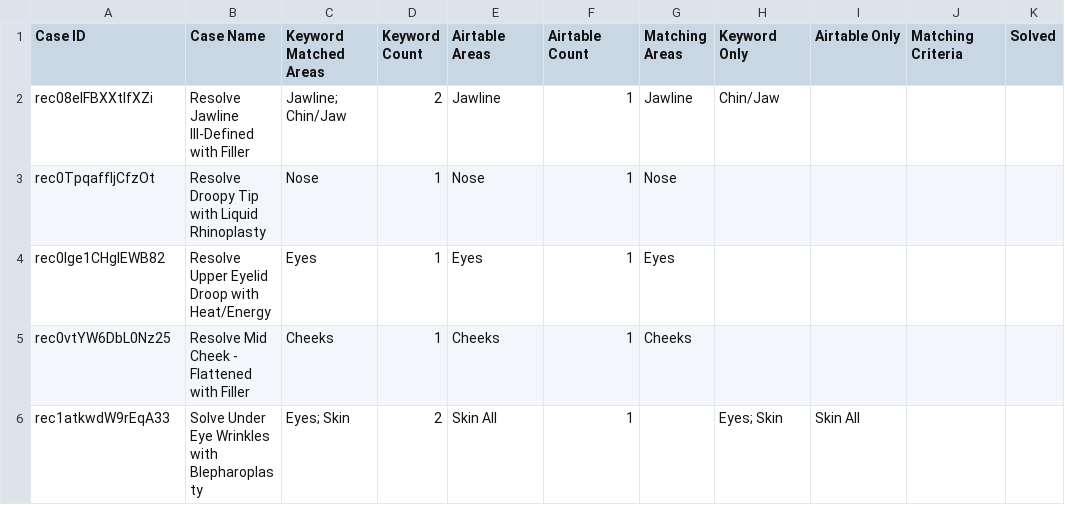
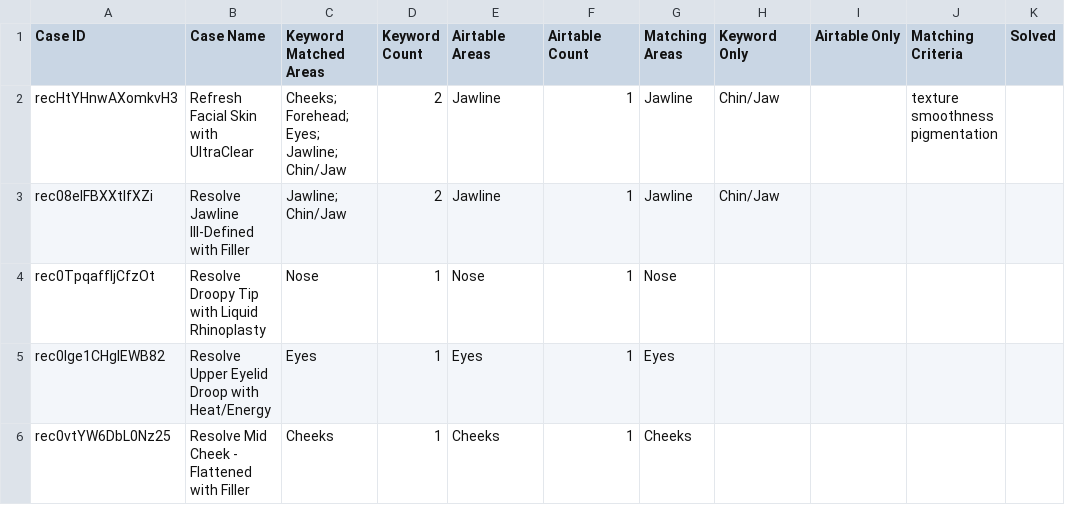
Before and after one commit to svbrause/web-version-v0, a CSV file: case-area-mapping.csv, drawn as a sheet; only a part is shown; the shorter side is filled out with more unchanged rows; the diff names each change by its address in the sheet, - before the commit and + after, or states it on an @@ line.

```diff
--- a/case-area-mapping.csv
+++ b/case-area-mapping.csv
+row 2: recHtYHnwAXomkvH3 | Refresh Facial Skin with UltraClear | Cheeks; Forehead; Eyes; Jawline; Chin/Jaw | 2 | Jawline | 1 | Jawline | Chin/Jaw |  | texture smoothness pigmentation
```
Also changed, not shown: 48 other files.
